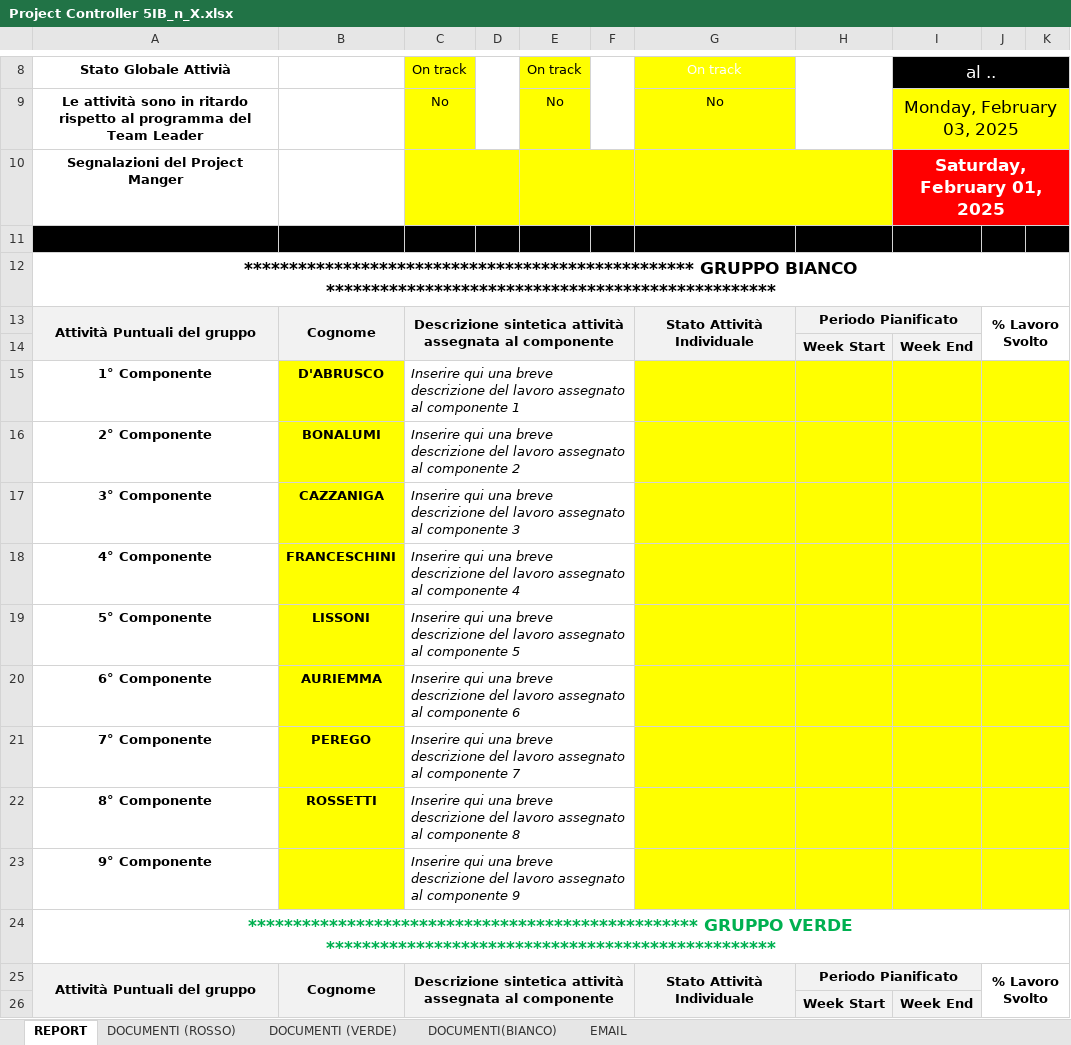
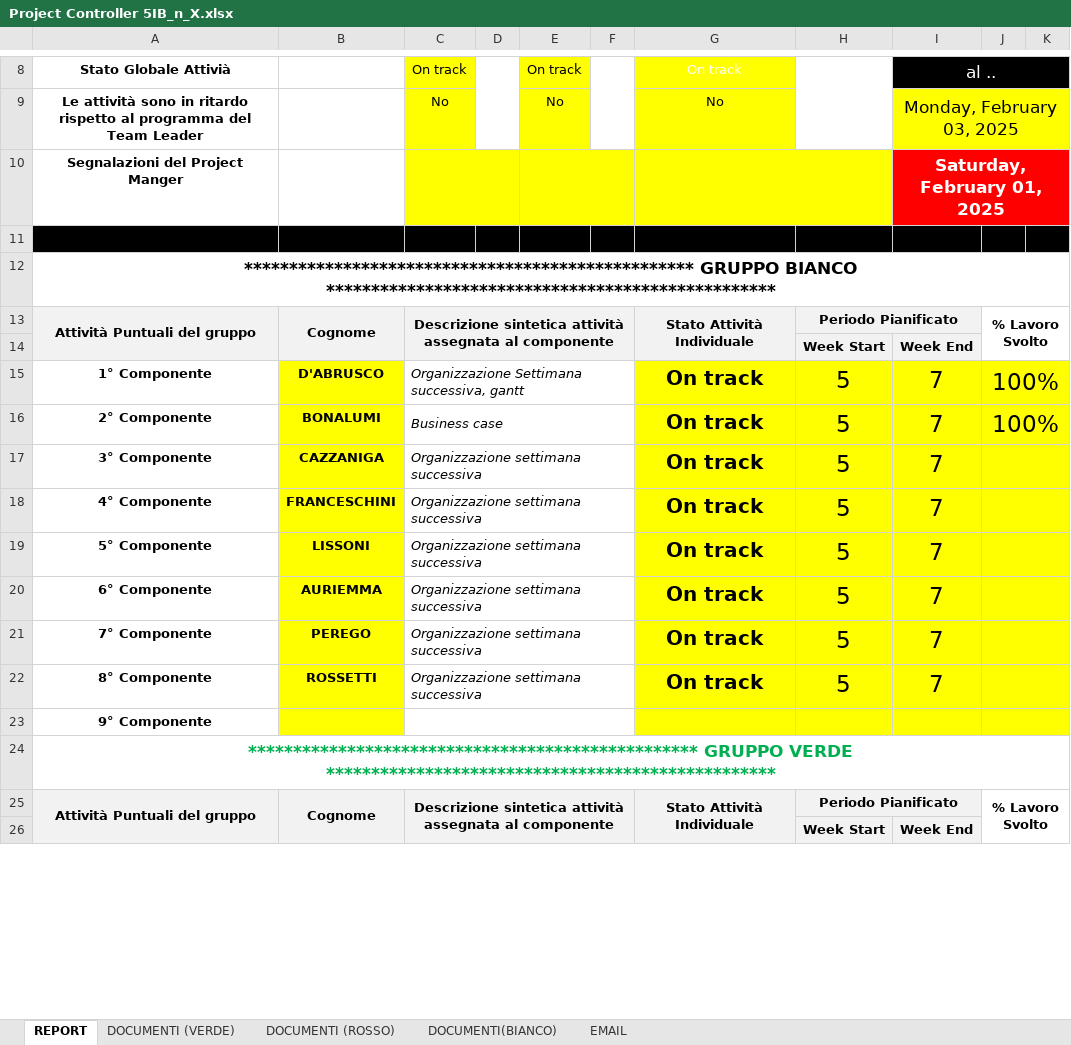
Before and after one commit to StefanoOriggi/StefanoOriggi, an Excel workbook: _GPO/Progetto/Project Manager/Project Controller 5IB_n_X.xlsx, sheet REPORT, drawn as a sheet; only a part is shown, gaps mark what is left out; values as stored, in another font and other column widths than the file's, no borders; conditional formats not drawn; removed rows and columns are numbered as before the commit, all else as after; the diff covers the shown part only; the diff names each change by its address in the sheet, - before the commit and + after, or states it on an @@ line.

```diff
--- a/_GPO/Progetto/Project Manager/Project Controller 5IB_n_X.xlsx (sheet REPORT)
+++ b/_GPO/Progetto/Project Manager/Project Controller 5IB_n_X.xlsx (sheet REPORT)
@@ sheet tab order changed: REPORT | DOCUMENTI (VERDE) | DOCUMENTI (ROSSO) | DOCUMENTI(BIANCO) | EMAIL @@
-C15: Inserire qui una breve descrizione del lavoro assegnato al componente 1
+C15: Organizzazione Settimana successiva, gantt
-G15: (empty)
+G15: On track
-H15: (empty)
+H15: 5
-I15: (empty)
+I15: 7
-J15: (empty)
+J15: 100%
-row 16: 2° Componente | BONALUMI | Inserire qui una breve descrizione del lavoro assegnato al componente 2
+row 16: 2° Componente | BONALUMI | Business case |  |  |  | On track | 5 | 7 | 100%
-C17: Inserire qui una breve descrizione del lavoro assegnato al componente 3
+C17: Organizzazione settimana successiva
-G17:G22: (empty)
+G17:G22: On track
-H17:H22: (empty)
+H17:H22: 5
-I17:I22: (empty)
+I17:I22: 7
-C18: Inserire qui una breve descrizione del lavoro assegnato al componente 4
+C18: Organizzazione settimana successiva
-C19: Inserire qui una breve descrizione del lavoro assegnato al componente 5
+C19: Organizzazione settimana successiva
-C20: Inserire qui una breve descrizione del lavoro assegnato al componente 6
+C20: Organizzazione settimana successiva
-C21: Inserire qui una breve descrizione del lavoro assegnato al componente 7
+C21: Organizzazione settimana successiva
-C22: Inserire qui una breve descrizione del lavoro assegnato al componente 8
+C22: Organizzazione settimana successiva
-C23: Inserire qui una breve descrizione del lavoro assegnato al componente 9
+C23: (empty)
```
Also changed, not shown: 7 added rows, 7 removed rows and 38 edited cells elsewhere in this sheet, sheet DOCUMENTI (VERDE), sheet DOCUMENTI (ROSSO), 7 other files.
